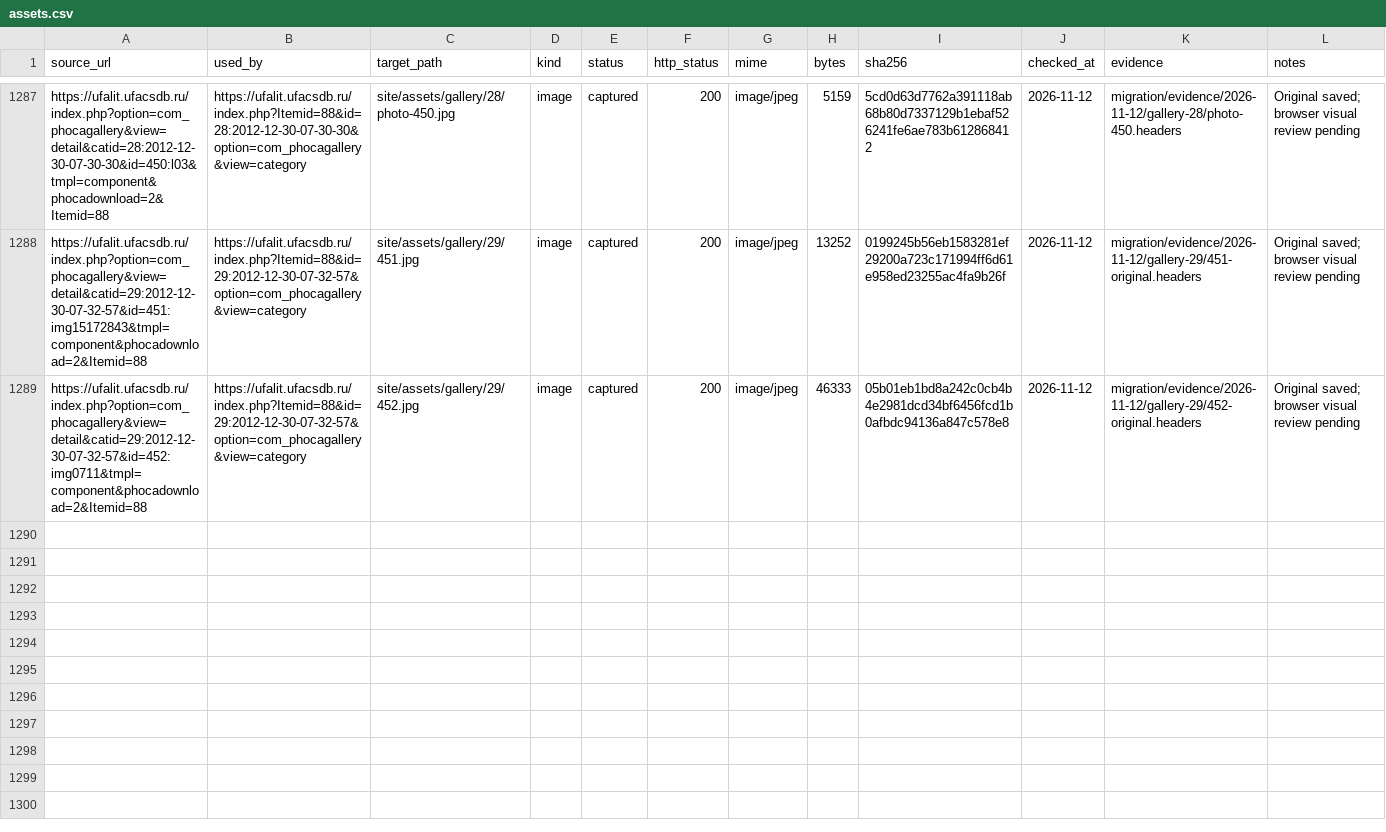
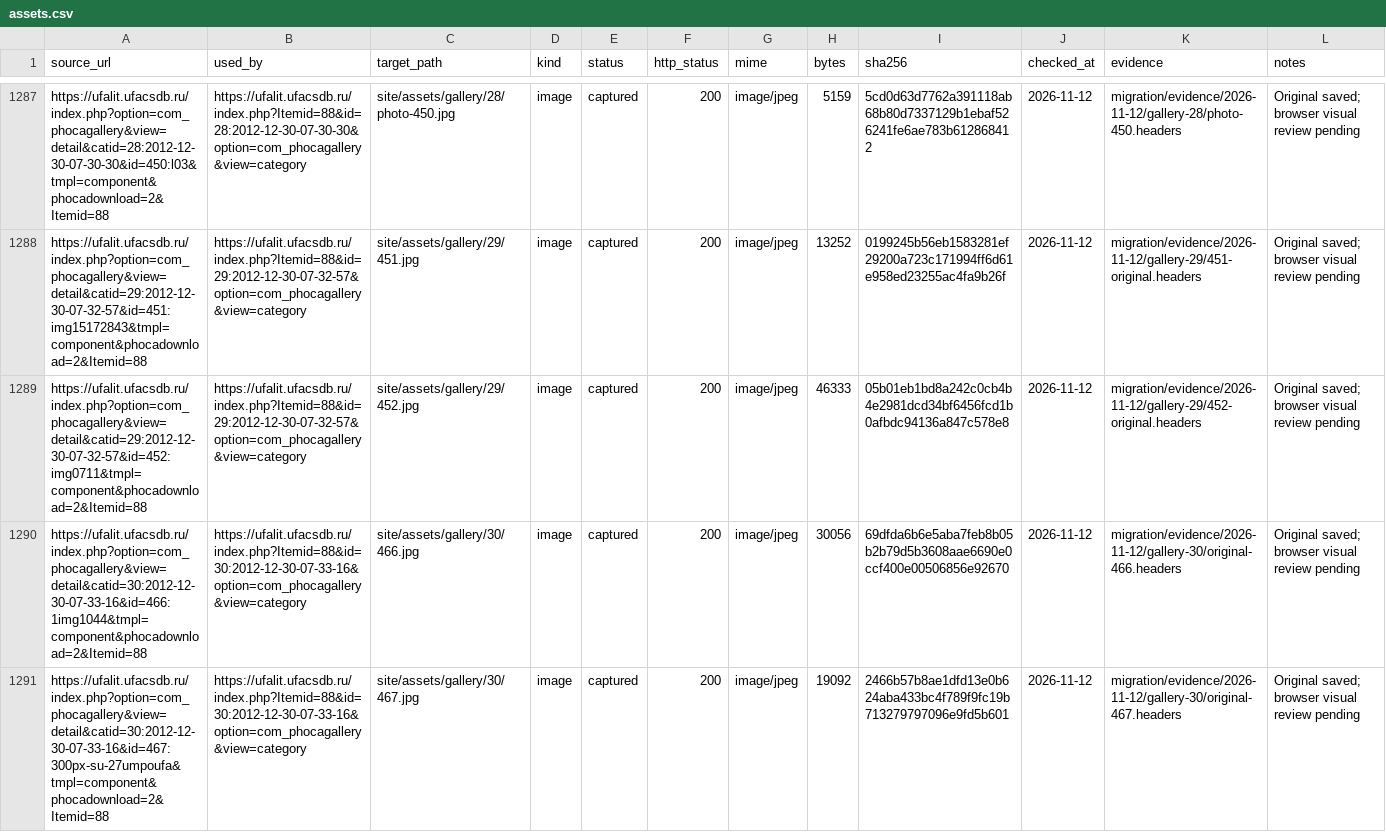
Before and after one commit to r2force/ufalit, a CSV file: migration/assets.csv, drawn as a sheet; only a part is shown, gaps mark what is left out; the diff covers the shown part only.

Commit message:
Migrate UMPO photo gallery

```diff
--- a/migration/assets.csv
+++ b/migration/assets.csv
@@ -1289 +1289,3 @@ https://ufalit.ufacsdb.ru/index.php?option=com_phocagallery&view=detail&catid=29
 https://ufalit.ufacsdb.ru/index.php?option=com_phocagallery&view=detail&catid=29:2012-12-30-07-32-57&id=452:img0711&tmpl=component&phocadownload=2&Itemid=88,https://ufalit.ufacsdb.ru/index.php?Itemid=88&id=29:2012-12-30-07-32-57&option=com_phocagallery&view=category,site/assets/gallery/29/452.jpg,image,captured,200,image/jpeg,46333,05b01eb1bd8a242c0cb4b4e2981dcd34bf6456fcd1b0afbdc94136a847c578e8,2026-11-12,migration/evidence/2026-11-12/gallery-29/452-original.headers,Original saved; browser visual review pending
+https://ufalit.ufacsdb.ru/index.php?option=com_phocagallery&view=detail&catid=30:2012-12-30-07-33-16&id=466:1img1044&tmpl=component&phocadownload=2&Itemid=88,https://ufalit.ufacsdb.ru/index.php?Itemid=88&id=30:2012-12-30-07-33-16&option=com_phocagallery&view=category,site/assets/gallery/30/466.jpg,image,captured,200,image/jpeg,30056,69dfda6b6e5aba7feb8b05b2b79d5b3608aae6690e0ccf400e00506856e92670,2026-11-12,migration/evidence/2026-11-12/gallery-30/original-466.headers,Original saved; browser visual review pending
+https://ufalit.ufacsdb.ru/index.php?option=com_phocagallery&view=detail&catid=30:2012-12-30-07-33-16&id=467:300px-su-27umpoufa&tmpl=component&phocadownload=2&Itemid=88,https://ufalit.ufacsdb.ru/index.php?Itemid=88&id=30:2012-12-30-07-33-16&option=com_phocagallery&view=category,site/assets/gallery/30/467.jpg,image,captured,200,image/jpeg,19092,2466b57b8ae1dfd13e0b624aba433bc4f789f9fc19b713279797096e9fd5b601,2026-11-12,migration/evidence/2026-11-12/gallery-30/original-467.headers,Original saved; browser visual review pending
```
Also changed, not shown: 5 added rows elsewhere in this file, migration/pages.csv, 37 other files.
